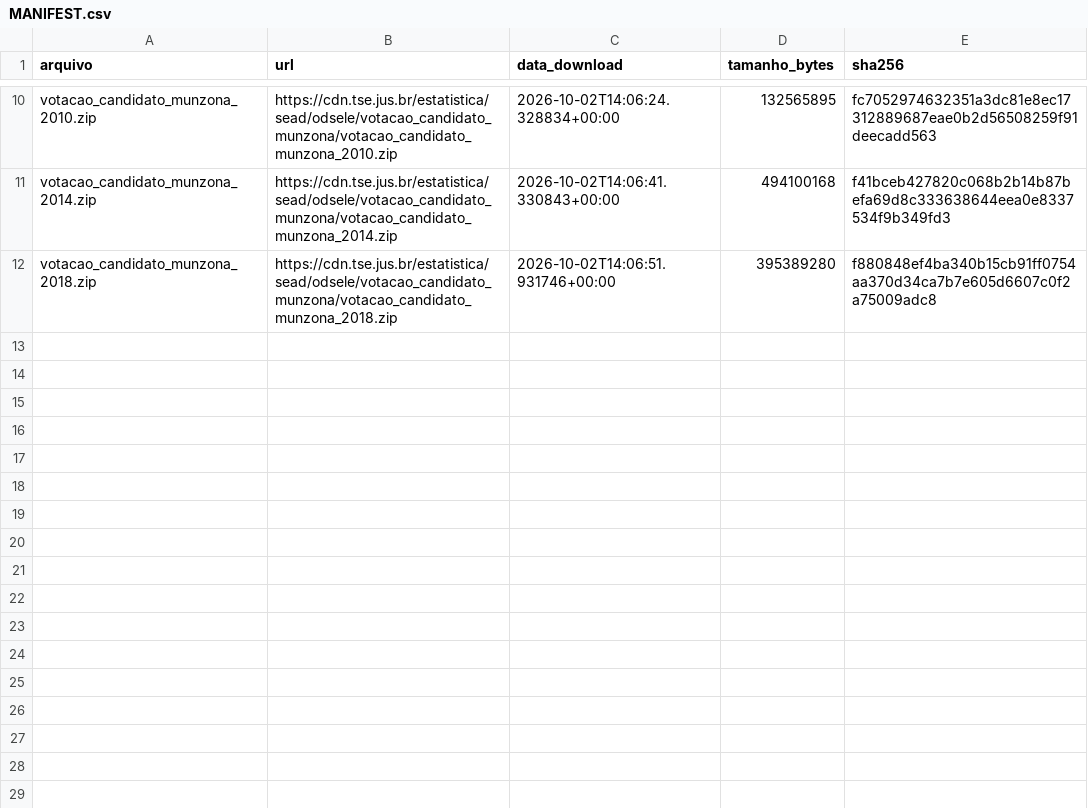
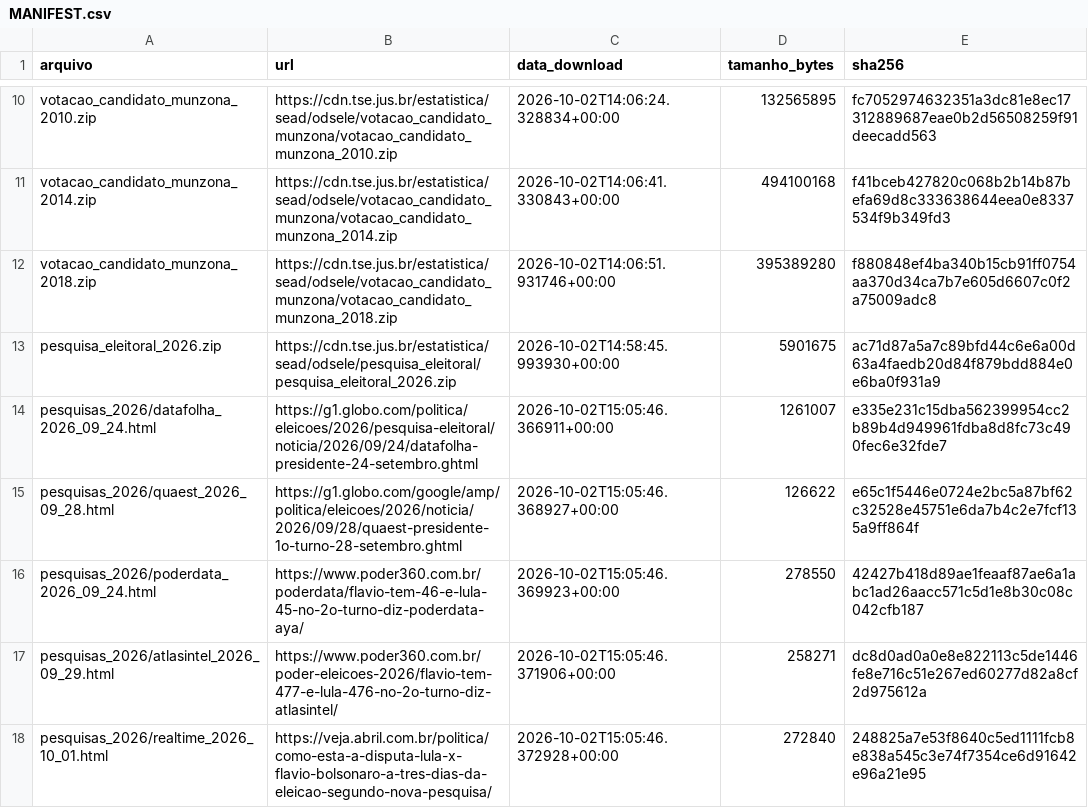
Before and after one commit to pvaluche/trabalho-econometria-a1, a CSV file: data/MANIFEST.csv, drawn as a sheet; only a part is shown, gaps mark what is left out; the diff names each change by its address in the sheet, - before the commit and + after, or states it on an @@ line.

Commit message:
fix: revisao 2 do checkpoint 1 -- fontes de pesquisas_2026 verificadas, pesqele validado, candidatos consulta_cand listados

```diff
--- a/data/MANIFEST.csv
+++ b/data/MANIFEST.csv
+row 13: pesquisa_eleitoral_2026.zip | https://cdn.tse.jus.br/estatistica/sead/odsele/pesquisa_eleitoral/pesquisa_eleitoral_2026.zip | 2026-10-02T14:58:45.993930+00:00 | 5901675 | ac71d87a5a7c89bfd44c6e6a00d63a4faedb20d84f879bdd884e0e6ba0f931a9
+row 14: pesquisas_2026/datafolha_2026_09_24.html | https://g1.globo.com/politica/eleicoes/2026/pesquisa-eleitoral/noticia/2026/09/24/datafolha-presidente-24-setembro.ghtml | 2026-10-02T15:05:46.366911+00:00 | 1261007 | e335e231c15dba562399954cc2b89b4d949961fdba8d8fc73c490fec6e32fde7
+row 15: pesquisas_2026/quaest_2026_09_28.html | https://g1.globo.com/google/amp/politica/eleicoes/2026/noticia/2026/09/28/quaest-presidente-1o-turno-28-setembro.ghtml | 2026-10-02T15:05:46.368927+00:00 | 126622 | e65c1f5446e0724e2bc5a87bf62c32528e45751e6da7b4c2e7fcf135a9ff864f
+row 16: pesquisas_2026/poderdata_2026_09_24.html | https://www.poder360.com.br/poderdata/flavio-tem-46-e-lula-45-no-2o-turno-diz-poderdata-aya/ | 2026-10-02T15:05:46.369923+00:00 | 278550 | 42427b418d89ae1feaaf87ae6a1abc1ad26aacc571c5d1e8b30c08c042cfb187
+row 17: pesquisas_2026/atlasintel_2026_09_29.html | https://www.poder360.com.br/poder-eleicoes-2026/flavio-tem-477-e-lula-476-no-2o-turno-diz-atlasintel/ | 2026-10-02T15:05:46.371906+00:00 | 258271 | dc8d0ad0a0e8e822113c5de1446fe8e716c51e267ed60277d82a8cf2d975612a
+row 18: pesquisas_2026/realtime_2026_10_01.html | https://veja.abril.com.br/politica/como-esta-a-disputa-lula-x-flavio-bolsonaro-a-tres-dias-da-eleicao-segundo-nova-pesquisa/ | 2026-10-02T15:05:46.372928+00:00 | 272840 | 248825a7e53f8640c5ed1111fcb8e838a545c3e74f7354ce6d91642e96a21e95
```
Also changed, not shown: data/manual/pesquisas_2026.csv, 4 other files.
